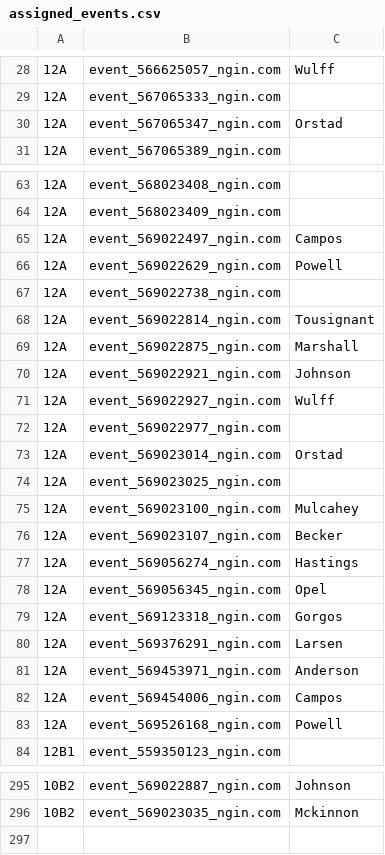
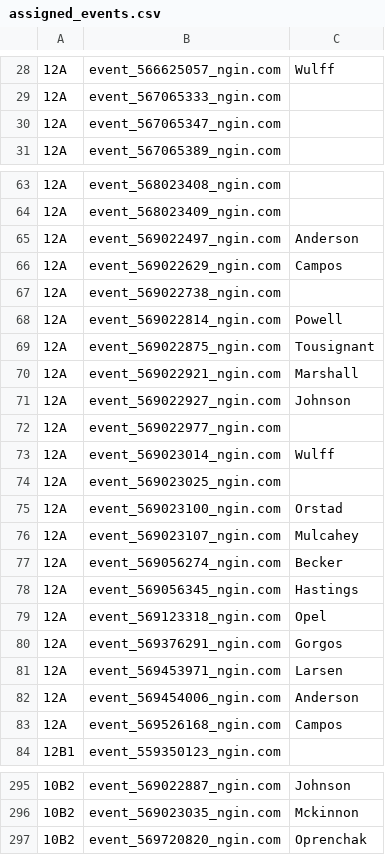
Before and after one commit to norm0/lockerroom, a CSV file: assigned_events.csv, drawn as a sheet; only a part is shown, gaps mark what is left out; the diff covers the shown part only; the diff names each change by its address in the sheet, - before the commit and + after, or states it on an @@ line.

```diff
--- a/assigned_events.csv
+++ b/assigned_events.csv
-C30: Orstad
+C30: (empty)
-C65: Campos
+C65: Anderson
-C66: Powell
+C66: Campos
-C68: Tousignant
+C68: Powell
-C69: Marshall
+C69: Tousignant
-C70: Johnson
+C70: Marshall
-C71: Wulff
+C71: Johnson
-C73: Orstad
+C73: Wulff
-C75: Mulcahey
+C75: Orstad
-C76: Becker
+C76: Mulcahey
-C77: Hastings
+C77: Becker
-C78: Opel
+C78: Hastings
-C79: Gorgos
+C79: Opel
-C80: Larsen
+C80: Gorgos
-C81: Anderson
+C81: Larsen
-C82: Campos
+C82: Anderson
-C83: Powell
+C83: Campos
+row 297: 10B2 | event_569720820_ngin.com | Oprenchak
```
Also changed, not shown: 30 edited cells elsewhere in this file, 4 other files.
